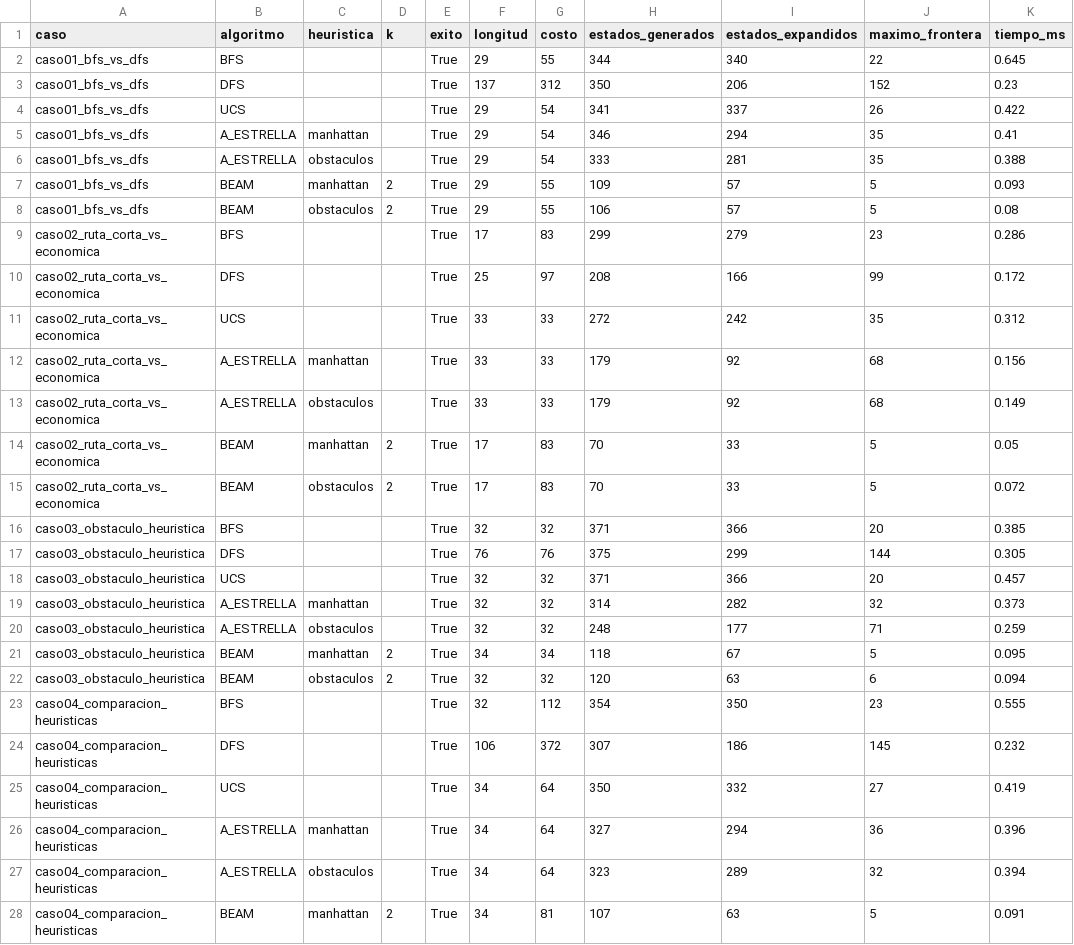
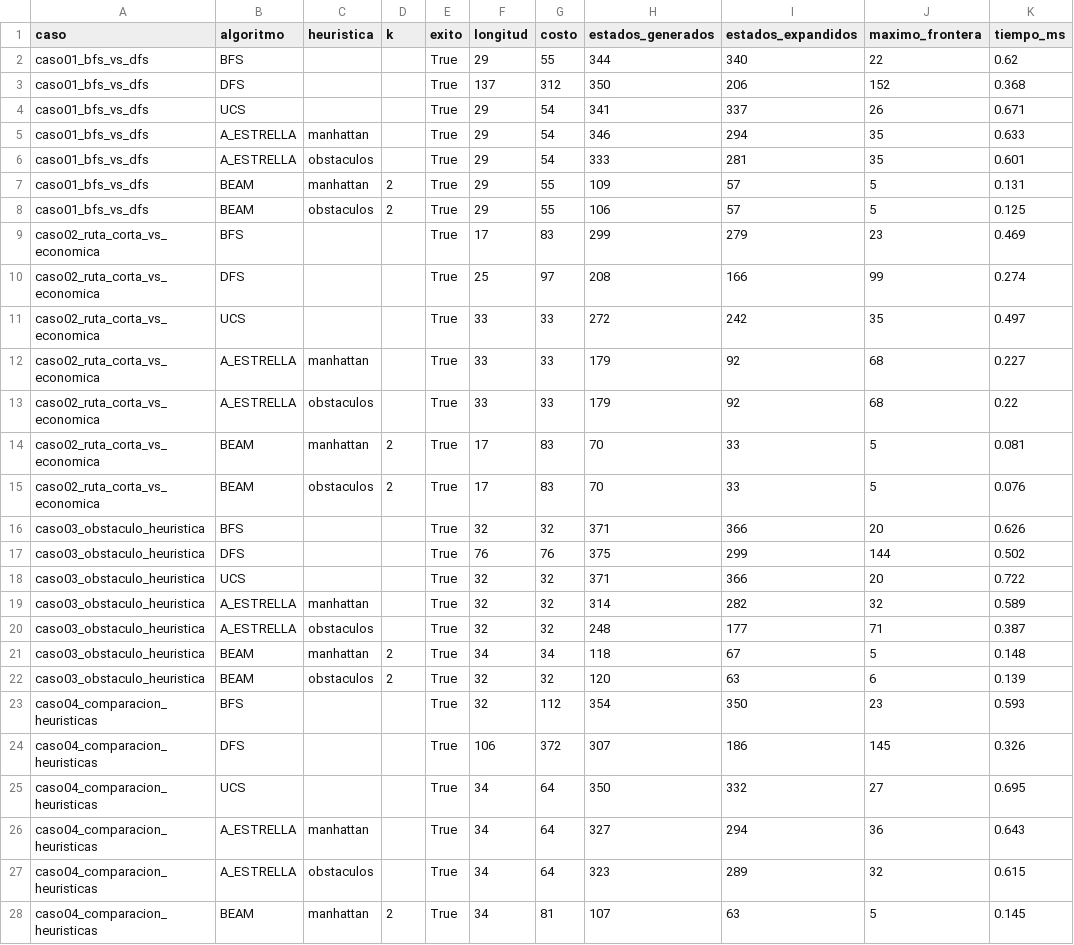
Before and after one commit to danielqh1408/Proyecto1Inteligentes, a CSV file: resultados/E1_busqueda.csv, drawn as a sheet; only a part is shown; the diff covers the shown part only.

```diff
--- a/resultados/E1_busqueda.csv
+++ b/resultados/E1_busqueda.csv
@@ -1,28 +1,28 @@
 caso,algoritmo,heuristica,k,exito,longitud,costo,estados_generados,estados_expandidos,maximo_frontera,tiempo_ms
-caso01_bfs_vs_dfs,BFS,,,True,29,55,344,340,22,0.645
-caso01_bfs_vs_dfs,DFS,,,True,137,312,350,206,152,0.23
-caso01_bfs_vs_dfs,UCS,,,True,29,54,341,337,26,0.422
-caso01_bfs_vs_dfs,A_ESTRELLA,manhattan,,True,29,54,346,294,35,0.41
-caso01_bfs_vs_dfs,A_ESTRELLA,obstaculos,,True,29,54,333,281,35,0.388
-caso01_bfs_vs_dfs,BEAM,manhattan,2,True,29,55,109,57,5,0.093
-caso01_bfs_vs_dfs,BEAM,obstaculos,2,True,29,55,106,57,5,0.08
-caso02_ruta_corta_vs_economica,BFS,,,True,17,83,299,279,23,0.286
-caso02_ruta_corta_vs_economica,DFS,,,True,25,97,208,166,99,0.172
-caso02_ruta_corta_vs_economica,UCS,,,True,33,33,272,242,35,0.312
-caso02_ruta_corta_vs_economica,A_ESTRELLA,manhattan,,True,33,33,179,92,68,0.156
-caso02_ruta_corta_vs_economica,A_ESTRELLA,obstaculos,,True,33,33,179,92,68,0.149
-caso02_ruta_corta_vs_economica,BEAM,manhattan,2,True,17,83,70,33,5,0.05
-caso02_ruta_corta_vs_economica,BEAM,obstaculos,2,True,17,83,70,33,5,0.072
-caso03_obstaculo_heuristica,BFS,,,True,32,32,371,366,20,0.385
-caso03_obstaculo_heuristica,DFS,,,True,76,76,375,299,144,0.305
-caso03_obstaculo_heuristica,UCS,,,True,32,32,371,366,20,0.457
-caso03_obstaculo_heuristica,A_ESTRELLA,manhattan,,True,32,32,314,282,32,0.373
-caso03_obstaculo_heuristica,A_ESTRELLA,obstaculos,,True,32,32,248,177,71,0.259
-caso03_obstaculo_heuristica,BEAM,manhattan,2,True,34,34,118,67,5,0.095
-caso03_obstaculo_heuristica,BEAM,obstaculos,2,True,32,32,120,63,6,0.094
-caso04_comparacion_heuristicas,BFS,,,True,32,112,354,350,23,0.555
-caso04_comparacion_heuristicas,DFS,,,True,106,372,307,186,145,0.232
-caso04_comparacion_heuristicas,UCS,,,True,34,64,350,332,27,0.419
-caso04_comparacion_heuristicas,A_ESTRELLA,manhattan,,True,34,64,327,294,36,0.396
-caso04_comparacion_heuristicas,A_ESTRELLA,obstaculos,,True,34,64,323,289,32,0.394
-caso04_comparacion_heuristicas,BEAM,manhattan,2,True,34,81,107,63,5,0.091
+caso01_bfs_vs_dfs,BFS,,,True,29,55,344,340,22,0.62
+caso01_bfs_vs_dfs,DFS,,,True,137,312,350,206,152,0.368
+caso01_bfs_vs_dfs,UCS,,,True,29,54,341,337,26,0.671
+caso01_bfs_vs_dfs,A_ESTRELLA,manhattan,,True,29,54,346,294,35,0.633
+caso01_bfs_vs_dfs,A_ESTRELLA,obstaculos,,True,29,54,333,281,35,0.601
+caso01_bfs_vs_dfs,BEAM,manhattan,2,True,29,55,109,57,5,0.131
+caso01_bfs_vs_dfs,BEAM,obstaculos,2,True,29,55,106,57,5,0.125
+caso02_ruta_corta_vs_economica,BFS,,,True,17,83,299,279,23,0.469
+caso02_ruta_corta_vs_economica,DFS,,,True,25,97,208,166,99,0.274
+caso02_ruta_corta_vs_economica,UCS,,,True,33,33,272,242,35,0.497
+caso02_ruta_corta_vs_economica,A_ESTRELLA,manhattan,,True,33,33,179,92,68,0.227
+caso02_ruta_corta_vs_economica,A_ESTRELLA,obstaculos,,True,33,33,179,92,68,0.22
+caso02_ruta_corta_vs_economica,BEAM,manhattan,2,True,17,83,70,33,5,0.081
+caso02_ruta_corta_vs_economica,BEAM,obstaculos,2,True,17,83,70,33,5,0.076
+caso03_obstaculo_heuristica,BFS,,,True,32,32,371,366,20,0.626
+caso03_obstaculo_heuristica,DFS,,,True,76,76,375,299,144,0.502
+caso03_obstaculo_heuristica,UCS,,,True,32,32,371,366,20,0.722
+caso03_obstaculo_heuristica,A_ESTRELLA,manhattan,,True,32,32,314,282,32,0.589
+caso03_obstaculo_heuristica,A_ESTRELLA,obstaculos,,True,32,32,248,177,71,0.387
+caso03_obstaculo_heuristica,BEAM,manhattan,2,True,34,34,118,67,5,0.148
+caso03_obstaculo_heuristica,BEAM,obstaculos,2,True,32,32,120,63,6,0.139
+caso04_comparacion_heuristicas,BFS,,,True,32,112,354,350,23,0.593
+caso04_comparacion_heuristicas,DFS,,,True,106,372,307,186,145,0.326
+caso04_comparacion_heuristicas,UCS,,,True,34,64,350,332,27,0.695
+caso04_comparacion_heuristicas,A_ESTRELLA,manhattan,,True,34,64,327,294,36,0.643
+caso04_comparacion_heuristicas,A_ESTRELLA,obstaculos,,True,34,64,323,289,32,0.615
+caso04_comparacion_heuristicas,BEAM,manhattan,2,True,34,81,107,63,5,0.145
```
Also changed, not shown: 15 edited cells elsewhere in this file, resultados/E2_beam.csv, resultados/E3_sensibilidad.csv, 11 other files.
